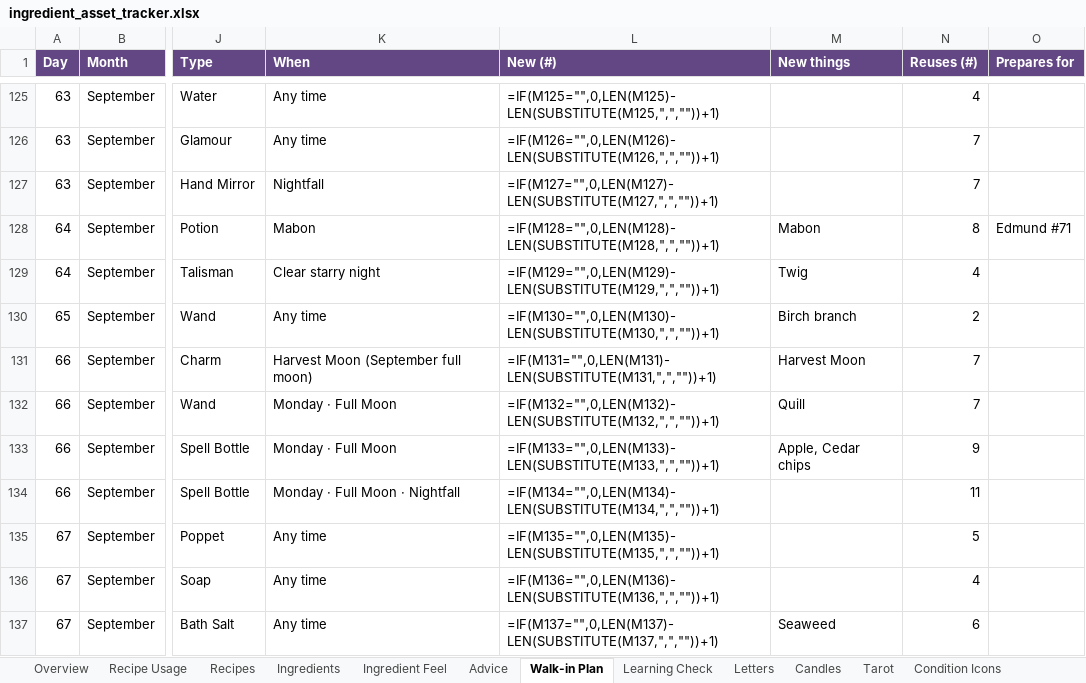
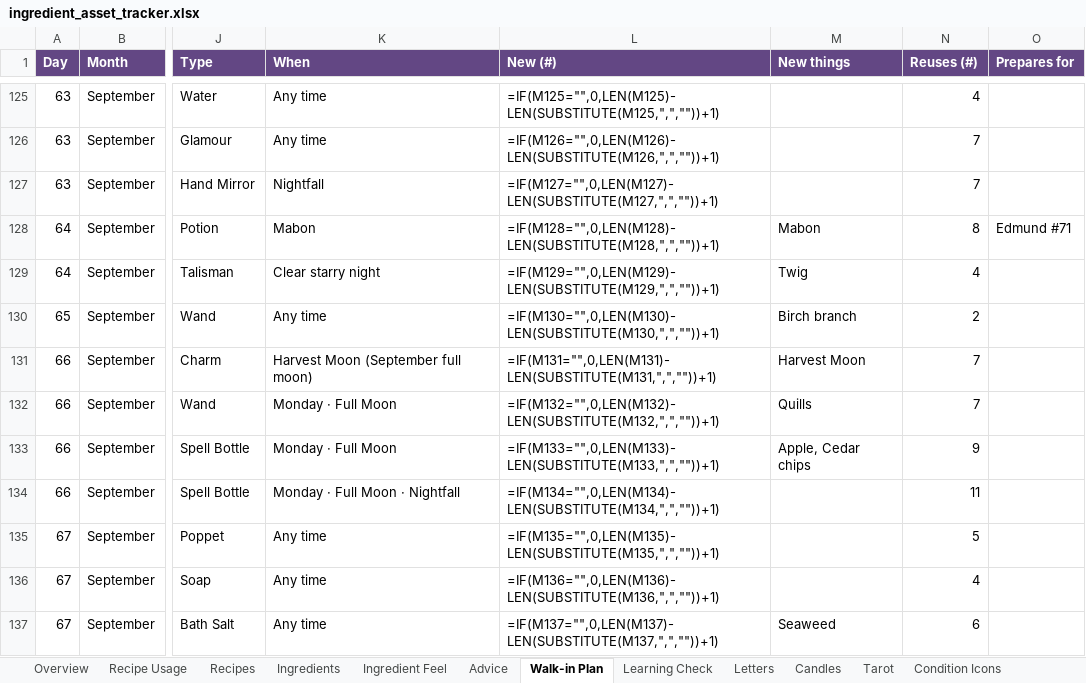
Before and after one commit to you36911-lab/The-Loveborne-Witchs-Emporium, an Excel workbook: ingredient_asset_tracker.xlsx, sheet Walk-in Plan, drawn as a sheet; only a part is shown, gaps mark what is left out; values as stored, in another font and other column widths than the file's, no borders; formulas without a stored value are shown as written; conditional formats not drawn; the diff names each change by its address in the sheet, - before the commit and + after, or states it on an @@ line.

```diff
--- a/ingredient_asset_tracker.xlsx (sheet Walk-in Plan)
+++ b/ingredient_asset_tracker.xlsx (sheet Walk-in Plan)
-M132 (New things): Quill
+M132 (New things): Quills
```
Also changed, not shown: sheet Ingredients, sheet Ingredient Feel, sheet Recipe Usage, 5 other files.
